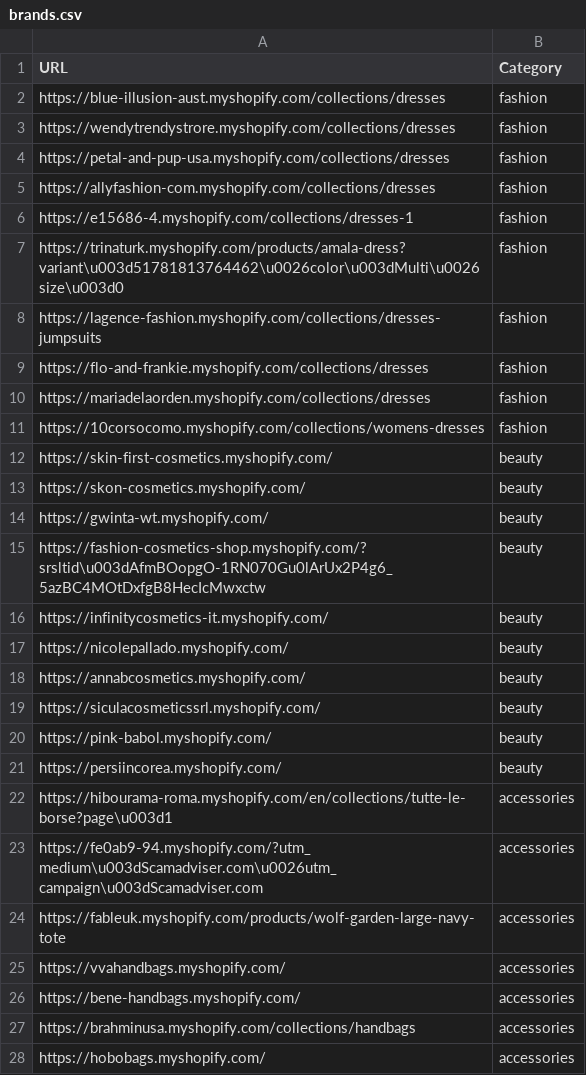
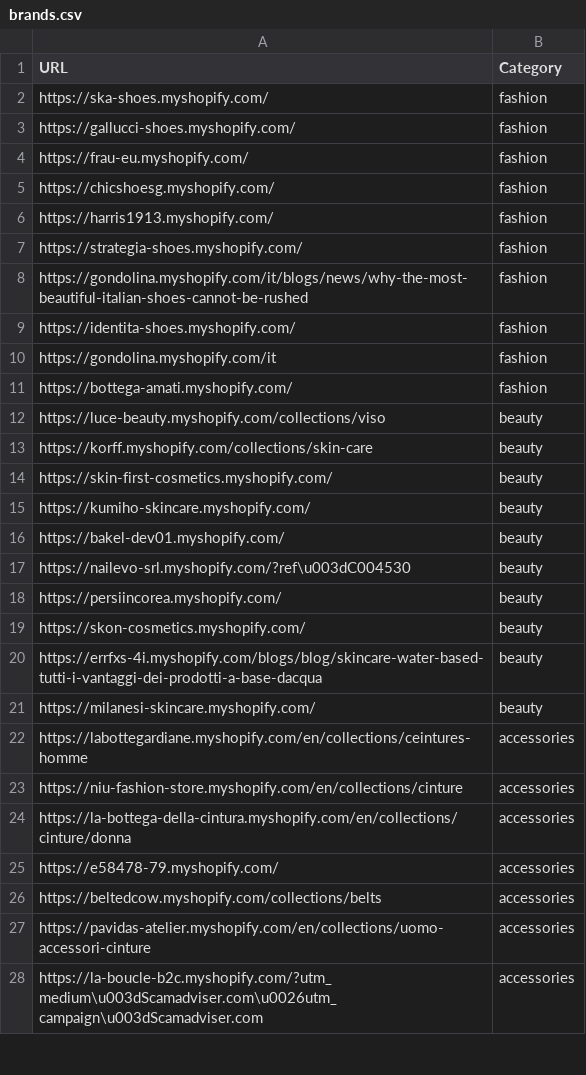
Before and after one commit to LOOKALIKE-AI/Leads, a CSV file: brands.csv, drawn as a sheet; only a part is shown; the diff covers the shown part only.

```diff
--- a/brands.csv
+++ b/brands.csv
@@ -1,28 +1,28 @@
 URL,Category
-https://blue-illusion-aust.myshopify.com/collections/dresses,fashion
-https://wendytrendystrore.myshopify.com/collections/dresses,fashion
-https://petal-and-pup-usa.myshopify.com/collections/dresses,fashion
-https://allyfashion-com.myshopify.com/collections/dresses,fashion
-https://e15686-4.myshopify.com/collections/dresses-1,fashion
-https://trinaturk.myshopify.com/products/amala-dress?variant\u003d51781813764462\u0026color\u003dMulti\u0026size\u003d0,fashion
-https://lagence-fashion.myshopify.com/collections/dresses-jumpsuits,fashion
-https://flo-and-frankie.myshopify.com/collections/dresses,fashion
-https://mariadelaorden.myshopify.com/collections/dresses,fashion
-https://10corsocomo.myshopify.com/collections/womens-dresses,fashion
+https://ska-shoes.myshopify.com/,fashion
+https://gallucci-shoes.myshopify.com/,fashion
+https://frau-eu.myshopify.com/,fashion
+https://chicshoesg.myshopify.com/,fashion
+https://harris1913.myshopify.com/,fashion
+https://strategia-shoes.myshopify.com/,fashion
+https://gondolina.myshopify.com/it/blogs/news/why-the-most-beautiful-italian-shoes-cannot-be-rushed,fashion
+https://identita-shoes.myshopify.com/,fashion
+https://gondolina.myshopify.com/it,fashion
+https://bottega-amati.myshopify.com/,fashion
+https://luce-beauty.myshopify.com/collections/viso,beauty
+https://korff.myshopify.com/collections/skin-care,beauty
 https://skin-first-cosmetics.myshopify.com/,beauty
+https://kumiho-skincare.myshopify.com/,beauty
+https://bakel-dev01.myshopify.com/,beauty
+https://nailevo-srl.myshopify.com/?ref\u003dC004530,beauty
+https://persiincorea.myshopify.com/,beauty
 https://skon-cosmetics.myshopify.com/,beauty
-https://gwinta-wt.myshopify.com/,beauty
-https://fashion-cosmetics-shop.myshopify.com/?srsltid\u003dAfmBOopgO-1RN070Gu0lArUx2P4g6_5azBC4MOtDxfgB8HecIcMwxctw,beauty
-https://infinitycosmetics-it.myshopify.com/,beauty
-https://nicolepallado.myshopify.com/,beauty
-https://annabcosmetics.myshopify.com/,beauty
-https://siculacosmeticssrl.myshopify.com/,beauty
-https://pink-babol.myshopify.com/,beauty
-https://persiincorea.myshopify.com/,beauty
-https://hibourama-roma.myshopify.com/en/collections/tutte-le-borse?page\u003d1,accessories
-https://fe0ab9-94.myshopify.com/?utm_medium\u003dScamadviser.com\u0026utm_campaign\u003dScamadviser.com,accessories
-https://fableuk.myshopify.com/products/wolf-garden-large-navy-tote,accessories
-https://vvahandbags.myshopify.com/,accessories
-https://bene-handbags.myshopify.com/,accessories
-https://brahminusa.myshopify.com/collections/handbags,accessories
-https://hobobags.myshopify.com/,accessories
+https://errfxs-4i.myshopify.com/blogs/blog/skincare-water-based-tutti-i-vantaggi-dei-prodotti-a-base-dacqua,beauty
+https://milanesi-skincare.myshopify.com/,beauty
+https://labottegardiane.myshopify.com/en/collections/ceintures-homme,accessories
+https://niu-fashion-store.myshopify.com/en/collections/cinture,accessories
+https://la-bottega-della-cintura.myshopify.com/en/collections/cinture/donna,accessories
+https://e58478-79.myshopify.com/,accessories
+https://beltedcow.myshopify.com/collections/belts,accessories
+https://pavidas-atelier.myshopify.com/en/collections/uomo-accessori-cinture,accessories
+https://la-boucle-b2c.myshopify.com/?utm_medium\u003dScamadviser.com\u0026utm_campaign\u003dScamadviser.com,accessories
```
Also changed, not shown: 1 added row, 1 removed row and 12 edited cells elsewhere in this file, leads.csv.
